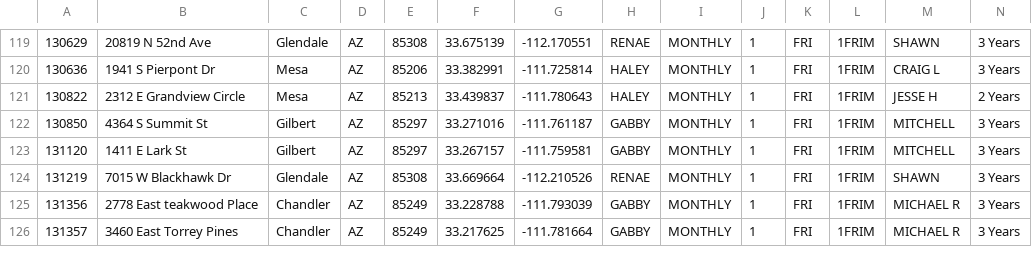
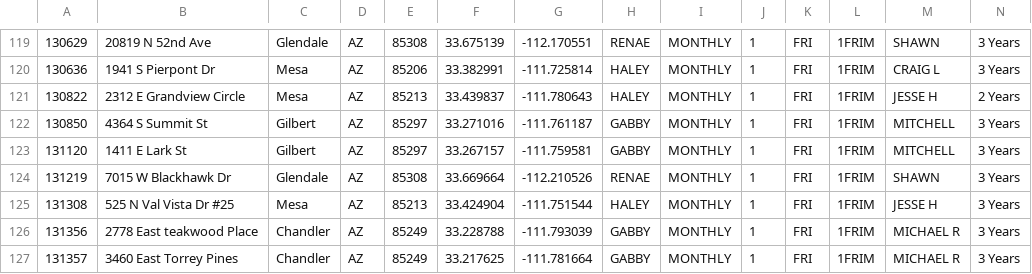
Before and after one commit to RjHuffaker/RjHuffaker.github.io, a CSV file: residential.csv, drawn as a sheet; only a part is shown, gaps mark what is left out; rows hold the shown columns only; the diff names each change by its address in the sheet, - before the commit and + after, or states it on an @@ line.

Commit message:
Commit 1546042322504

```diff
--- a/residential.csv
+++ b/residential.csv
+row 125: 131308 | 525 N Val Vista Dr #25 | Mesa | AZ | 85213 | 33.424904 | -111.751544 | HALEY | MONTHLY | 1 | FRI | 1FRIM | JESSE H | 3 Years
```
